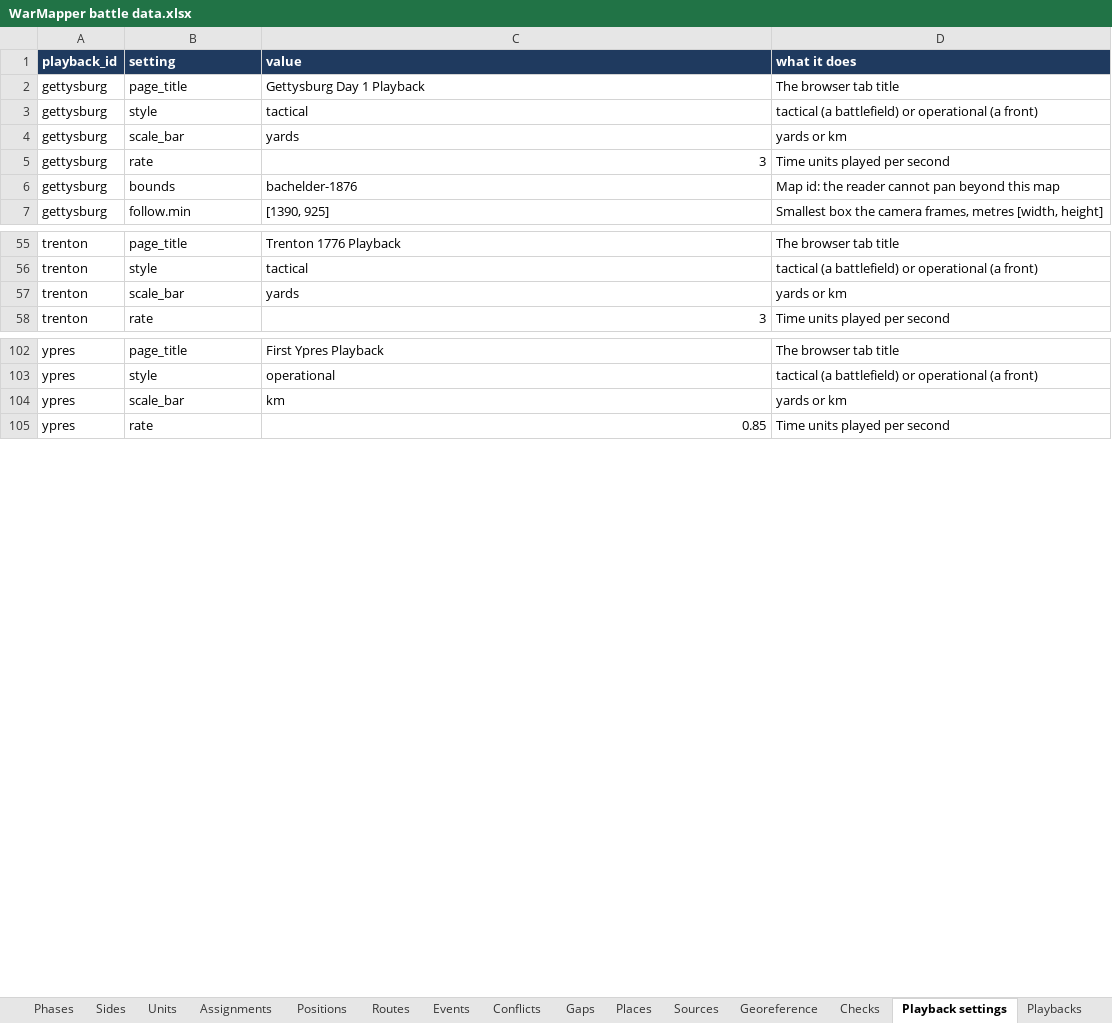
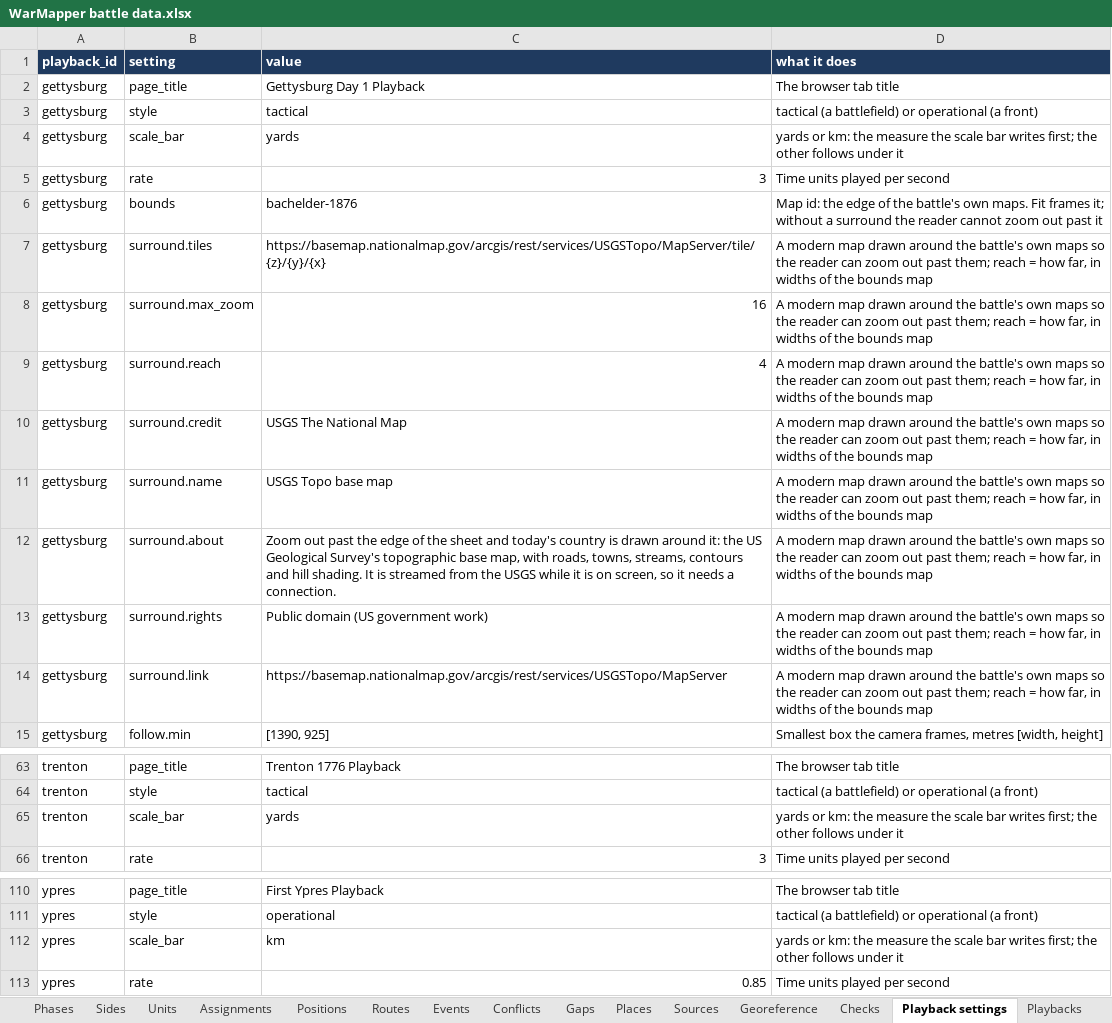
Before and after one commit to mgm9000/WarMapper, an Excel workbook: data/WarMapper battle data.xlsx, sheet Playback settings, drawn as a sheet; only a part is shown, gaps mark what is left out; values as stored, in another font and other column widths than the file's, no borders; addresses are those after the commit; the diff names each change by its address in the sheet, - before the commit and + after, or states it on an @@ line.

```diff
--- a/data/WarMapper battle data.xlsx (sheet Playback settings)
+++ b/data/WarMapper battle data.xlsx (sheet Playback settings)
-D4 (what it does): yards or km
+D4 (what it does): yards or km: the measure the scale bar writes first; the other follows under it
-D6 (what it does): …id: the reader cannot pan beyond this map
+D6 (what it does): …id: the edge of the battle's own maps. Fit frames it; without a surround the reader cannot zoom out past it
+row 7: gettysburg | surround.tiles | https://basemap.nationalmap.gov/arcgis/rest/services/USGSTopo/MapServer/tile/{z}/{y}/{x} | A modern map drawn around the battle's own maps so the reader can zoom out past them; reach = how far, in widths of the bounds map
+row 8: gettysburg | surround.max_zoom | 16 | A modern map drawn around the battle's own maps so the reader can zoom out past them; reach = how far, in widths of the bounds map
+row 9: gettysburg | surround.reach | 4 | A modern map drawn around the battle's own maps so the reader can zoom out past them; reach = how far, in widths of the bounds map
+row 10: gettysburg | surround.credit | USGS The National Map | A modern map drawn around the battle's own maps so the reader can zoom out past them; reach = how far, in widths of the bounds map
+row 11: gettysburg | surround.name | USGS Topo base map | A modern map drawn around the battle's own maps so the reader can zoom out past them; reach = how far, in widths of the bounds map
+row 12: gettysburg | surround.about | Zoom out past the edge of the sheet and today's country is drawn around it: the US Geological Survey's topographic base map, with roads, towns, streams, contours and hill shading. It is streamed from the USGS while it is on screen, so it needs a connection. | A modern map drawn around the battle's own maps so the reader can zoom out past them; reach = how far, in widths of the bounds map
+row 13: gettysburg | surround.rights | Public domain (US government work) | A modern map drawn around the battle's own maps so the reader can zoom out past them; reach = how far, in widths of the bounds map
+row 14: gettysburg | surround.link | https://basemap.nationalmap.gov/arcgis/rest/services/USGSTopo/MapServer | A modern map drawn around the battle's own maps so the reader can zoom out past them; reach = how far, in widths of the bounds map
-D65 (what it does): yards or km
+D65 (what it does): yards or km: the measure the scale bar writes first; the other follows under it
-D112 (what it does): yards or km
+D112 (what it does): yards or km: the measure the scale bar writes first; the other follows under it
```
Also changed, not shown: sheet Maps, 14 other files.
